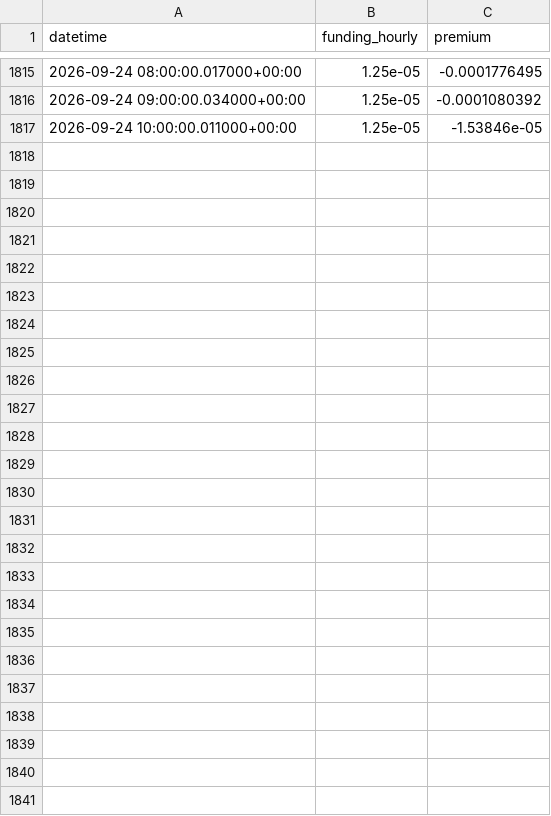
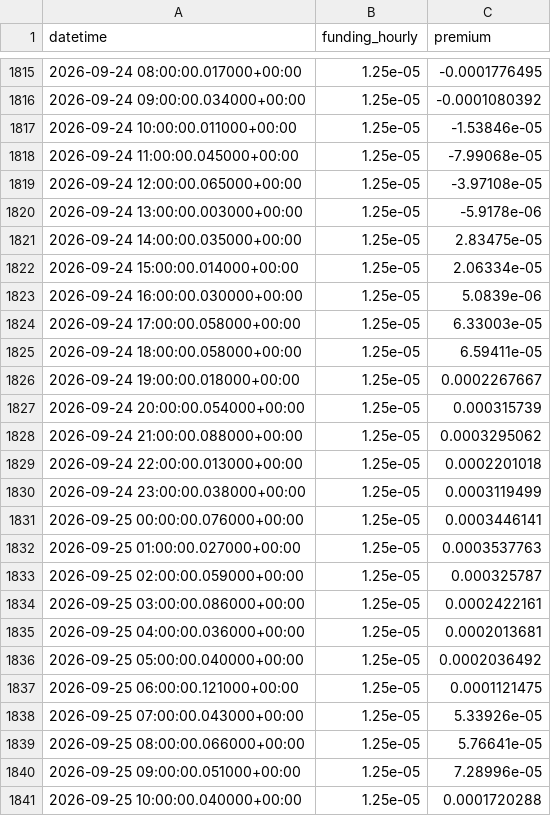
Before and after one commit to amincato/GOLDSTEIN, a CSV file: data/cache/hyperliquid/PAXG_funding.csv, drawn as a sheet; only a part is shown, gaps mark what is left out.

```diff
--- a/data/cache/hyperliquid/PAXG_funding.csv
+++ b/data/cache/hyperliquid/PAXG_funding.csv
@@ -1817 +1817,25 @@ datetime,funding_hourly,premium
 2026-09-24 10:00:00.011000+00:00,1.25e-05,-1.53846e-05
+2026-09-24 11:00:00.045000+00:00,1.25e-05,-7.99068e-05
+2026-09-24 12:00:00.065000+00:00,1.25e-05,-3.97108e-05
+2026-09-24 13:00:00.003000+00:00,1.25e-05,-5.9178e-06
+2026-09-24 14:00:00.035000+00:00,1.25e-05,2.83475e-05
+2026-09-24 15:00:00.014000+00:00,1.25e-05,2.06334e-05
+2026-09-24 16:00:00.030000+00:00,1.25e-05,5.0839e-06
+2026-09-24 17:00:00.058000+00:00,1.25e-05,6.33003e-05
+2026-09-24 18:00:00.058000+00:00,1.25e-05,6.59411e-05
+2026-09-24 19:00:00.018000+00:00,1.25e-05,0.0002267667
+2026-09-24 20:00:00.054000+00:00,1.25e-05,0.000315739
+2026-09-24 21:00:00.088000+00:00,1.25e-05,0.0003295062
+2026-09-24 22:00:00.013000+00:00,1.25e-05,0.0002201018
+2026-09-24 23:00:00.038000+00:00,1.25e-05,0.0003119499
+2026-09-25 00:00:00.076000+00:00,1.25e-05,0.0003446141
+2026-09-25 01:00:00.027000+00:00,1.25e-05,0.0003537763
+2026-09-25 02:00:00.059000+00:00,1.25e-05,0.000325787
+2026-09-25 03:00:00.086000+00:00,1.25e-05,0.0002422161
+2026-09-25 04:00:00.036000+00:00,1.25e-05,0.0002013681
+2026-09-25 05:00:00.040000+00:00,1.25e-05,0.0002036492
+2026-09-25 06:00:00.121000+00:00,1.25e-05,0.0001121475
+2026-09-25 07:00:00.043000+00:00,1.25e-05,5.33926e-05
+2026-09-25 08:00:00.066000+00:00,1.25e-05,5.76641e-05
+2026-09-25 09:00:00.051000+00:00,1.25e-05,7.28996e-05
+2026-09-25 10:00:00.040000+00:00,1.25e-05,0.0001720288
```
Also changed, not shown: data/cache/DXY.csv, data/cache/GDX.csv, 23 other files.
